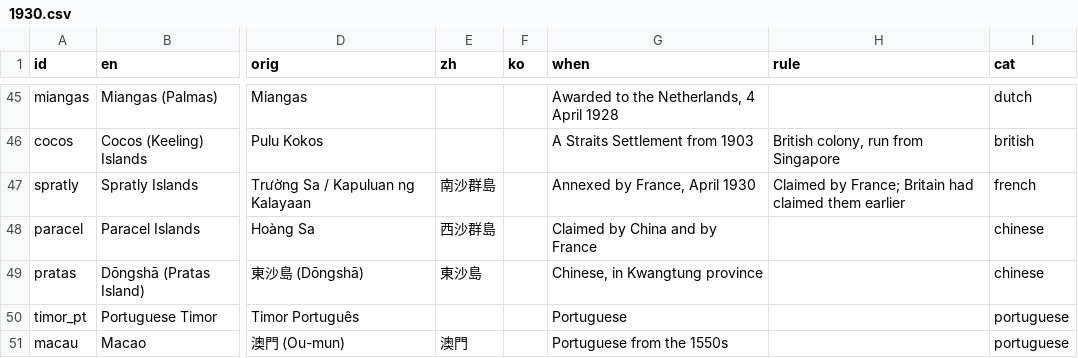
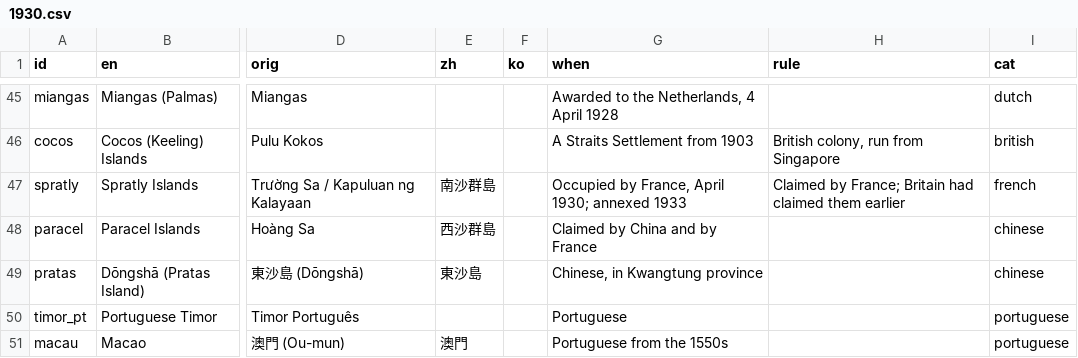
Before and after one commit to kmlawson/japanese-empire-student-map, a CSV file: texts/territories/1930.csv, drawn as a sheet; only a part is shown, gaps mark what is left out; the diff names each change by its address in the sheet, - before the commit and + after, or states it on an @@ line.

```diff
--- a/texts/territories/1930.csv
+++ b/texts/territories/1930.csv
-G47 (when): Annexed by France, April 1930
+G47 (when): Occupied by France, April 1930; annexed 1933
```
Also changed, not shown: texts/sites/sites.csv, 10 other files.
